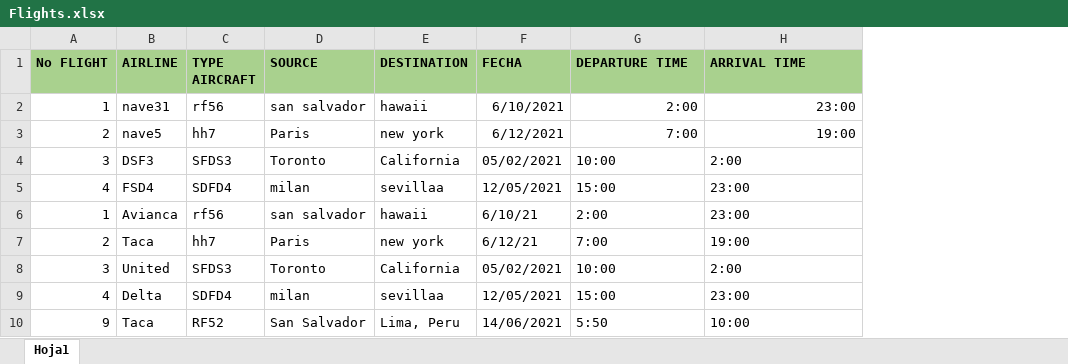
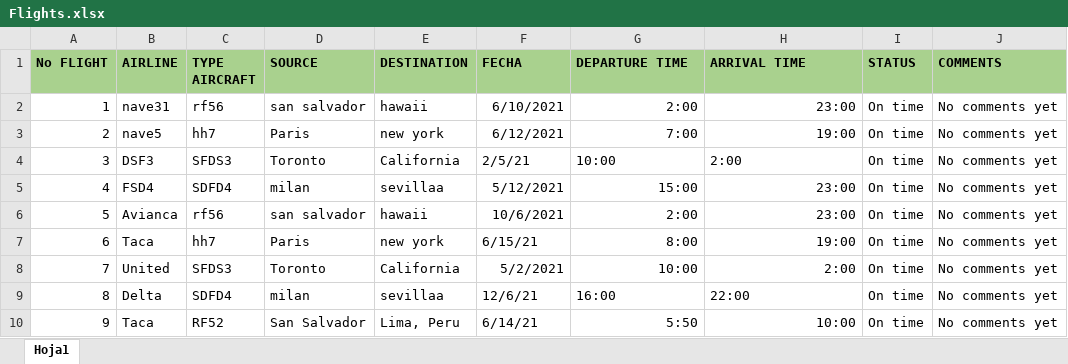
Before and after one commit to oscaramilcar/unit3-project, an Excel workbook: data/Flights.xlsx, sheet Hoja1, drawn as a sheet; values as stored, in another font and other column widths than the file's, no borders; the diff names each change by its address in the sheet, - before the commit and + after, or states it on an @@ line.

```diff
--- a/data/Flights.xlsx (sheet Hoja1)
+++ b/data/Flights.xlsx (sheet Hoja1)
+column I (STATUS), rows 2-10: all On time
+column J (COMMENTS), rows 2-10: all No comments yet
-F4 (FECHA): 05/02/2021
+F4 (FECHA): 2/5/21
-F5 (FECHA): 12/05/2021
+F5 (FECHA): 5/12/2021
-G5:H6 alignment: left
+G5:H6 alignment: right
-A6 (No FLIGHT): 1
+A6 (No FLIGHT): 5
-F6 (FECHA): 6/10/21
+F6 (FECHA): 10/6/2021
-A7 (No FLIGHT): 2
+A7 (No FLIGHT): 6
-F7 (FECHA): 6/12/21
+F7 (FECHA): 6/15/21
-G7 (DEPARTURE TIME): 7:00
+G7 (DEPARTURE TIME): 8:00
-H7 alignment: left
+H7 alignment: right
-A8 (No FLIGHT): 3
+A8 (No FLIGHT): 7
-F8 (FECHA): 05/02/2021
+F8 (FECHA): 5/2/2021
-G8:H8 alignment: left
+G8:H8 alignment: right
-A9 (No FLIGHT): 4
+A9 (No FLIGHT): 8
-F9 (FECHA): 12/05/2021
+F9 (FECHA): 12/6/21
-G9 (DEPARTURE TIME): 15:00
+G9 (DEPARTURE TIME): 16:00
-H9 (ARRIVAL TIME): 23:00
+H9 (ARRIVAL TIME): 22:00
-F10 (FECHA): 14/06/2021
+F10 (FECHA): 6/14/21
-G10:H10 alignment: left
+G10:H10 alignment: right
```
Also changed, not shown: Aircrafts.xlsx, Flights.xlsx, 9 other files.
